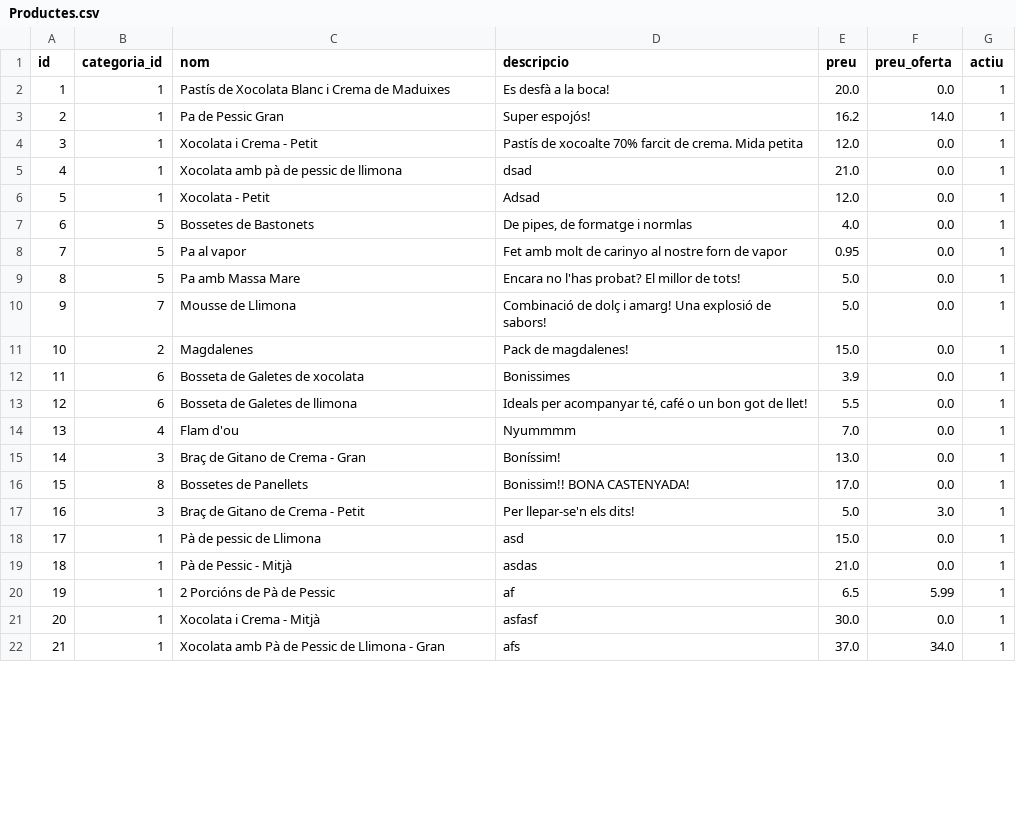
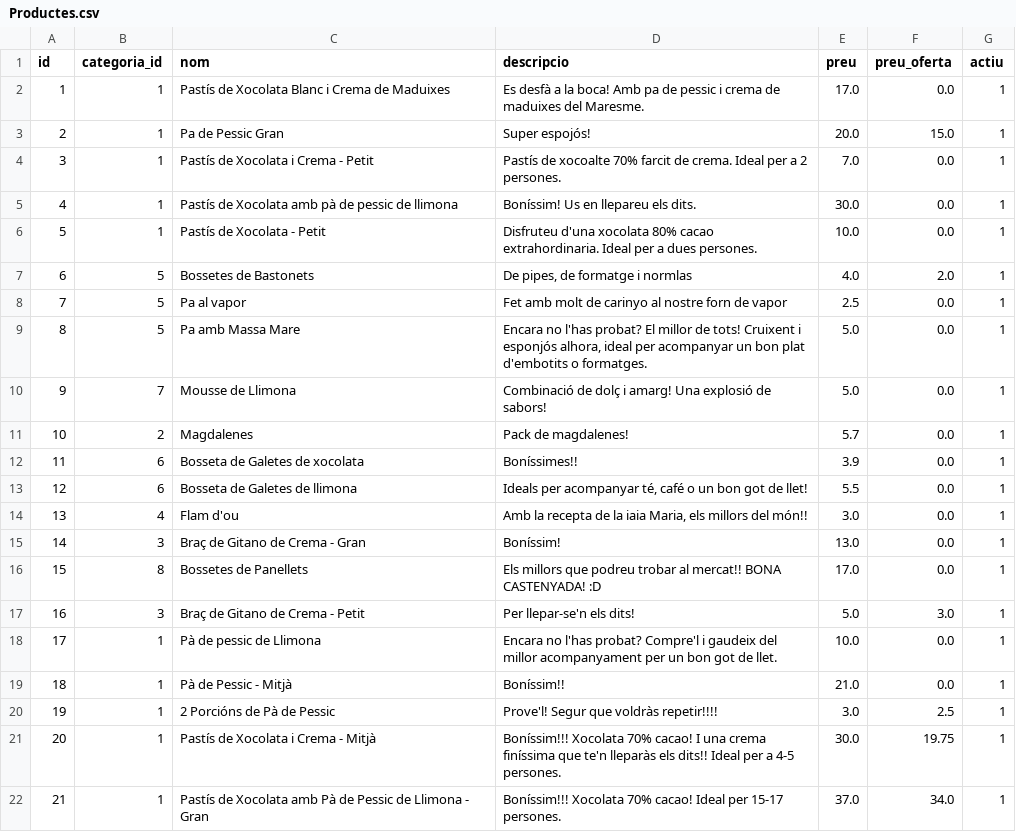
Before and after one commit to MarcMDE/PracticaLliureWEB_Symfony, a CSV file: DBExports/Productes.csv, drawn as a sheet; only a part is shown; the diff covers the shown part only.

```diff
--- a/DBExports/Productes.csv
+++ b/DBExports/Productes.csv
@@ -1,22 +1,22 @@
 "id";"categoria_id";"nom";"descripcio";"preu";"preu_oferta";"actiu"
-1;1;"Pastís de Xocolata Blanc i Crema de Maduixes";"Es desfà a la boca! ";20.0;0.0;1
-2;1;"Pa de Pessic Gran";"Super espojós!";16.2;14.0;1
-3;1;"Xocolata i Crema - Petit";"Pastís de xocoalte 70% farcit de crema. Mida petita";12.0;0.0;1
-4;1;"Xocolata amb pà de pessic de llimona";"dsad";21.0;0.0;1
-5;1;"Xocolata - Petit";"Adsad";12.0;0.0;1
-6;5;"Bossetes de Bastonets ";"De pipes, de formatge i normlas";4.0;0.0;1
-7;5;"Pa al vapor";"Fet amb molt de carinyo al nostre forn de vapor";0.95;0.0;1
-8;5;"Pa amb Massa Mare";"Encara no l'has probat? El millor de tots!";5.0;0.0;1
+1;1;"Pastís de Xocolata Blanc i Crema de Maduixes";"Es desfà a la boca! Amb pa de pessic i crema de maduixes del Maresme.";17.0;0.0;1
+2;1;"Pa de Pessic Gran";"Super espojós!";20.0;15.0;1
+3;1;"Pastís de Xocolata i Crema - Petit";"Pastís de xocoalte 70% farcit de crema. Ideal per a 2 persones.";7.0;0.0;1
+4;1;"Pastís de Xocolata amb pà de pessic de llimona";"Boníssim! Us en llepareu els dits.";30.0;0.0;1
+5;1;"Pastís de Xocolata - Petit";"Disfruteu d'una xocolata 80% cacao extrahordinaria. Ideal per a dues persones.";10.0;0.0;1
+6;5;"Bossetes de Bastonets ";"De pipes, de formatge i normlas";4.0;2.0;1
+7;5;"Pa al vapor";"Fet amb molt de carinyo al nostre forn de vapor";2.5;0.0;1
+8;5;"Pa amb Massa Mare";"Encara no l'has probat? El millor de tots! Cruixent i esponjós alhora, ideal per acompanyar un bon plat d'embotits o formatges.";5.0;0.0;1
 9;7;"Mousse de Llimona";"Combinació de dolç i amarg! Una explosió de sabors!";5.0;0.0;1
-10;2;"Magdalenes";"Pack de magdalenes! ";15.0;0.0;1
-11;6;"Bosseta de Galetes de xocolata";"Bonissimes";3.9;0.0;1
+10;2;"Magdalenes";"Pack de magdalenes! ";5.7;0.0;1
+11;6;"Bosseta de Galetes de xocolata";"Boníssimes!!";3.9;0.0;1
 12;6;"Bosseta de Galetes de llimona";"Ideals per acompanyar té, café o un bon got de llet!";5.5;0.0;1
-13;4;"Flam d'ou";"Nyummmm";7.0;0.0;1
+13;4;"Flam d'ou";"Amb la recepta de la iaia Maria, els millors del món!!";3.0;0.0;1
 14;3;"Braç de Gitano de Crema - Gran";"Boníssim!";13.0;0.0;1
-15;8;"Bossetes de Panellets";"Bonissim!! BONA CASTENYADA!";17.0;0.0;1
+15;8;"Bossetes de Panellets";"Els millors que podreu trobar al mercat!! BONA CASTENYADA! :D";17.0;0.0;1
 16;3;"Braç de Gitano de Crema - Petit";"Per llepar-se'n els dits!";5.0;3.0;1
-17;1;"Pà de pessic de Llimona";"asd";15.0;0.0;1
-18;1;"Pà de Pessic - Mitjà";"asdas";21.0;0.0;1
-19;1;"2 Porcións de Pà de Pessic";"af";6.5;5.99;1
-20;1;"Xocolata i Crema - Mitjà";"asfasf";30.0;0.0;1
-21;1;"Xocolata amb Pà de Pessic de Llimona - Gran";"afs";37.0;34.0;1
+17;1;"Pà de pessic de Llimona";"Encara no l'has probat? Compre'l i gaudeix del millor acompanyament per un bon got de llet.";10.0;0.0;1
+18;1;"Pà de Pessic - Mitjà";"Boníssim!!";21.0;0.0;1
+19;1;"2 Porcións de Pà de Pessic";"Prove'l! Segur que voldràs repetir!!!!";3.0;2.5;1
+20;1;"Pastís de Xocolata i Crema - Mitjà";"Boníssim!!! Xocolata 70% cacao! I una crema finíssima que te'n lleparàs els dits!! Ideal per a 4-5 persones.";30.0;19.75;1
+21;1;"Pastís de Xocolata amb Pà de Pessic de Llimona - Gran";"Boníssim!!! Xocolata 70% cacao! Ideal per 15-17 persones.";37.0;34.0;1
```
Also changed, not shown: 1 added row and 3 edited cells elsewhere in this file, 3 other files.
